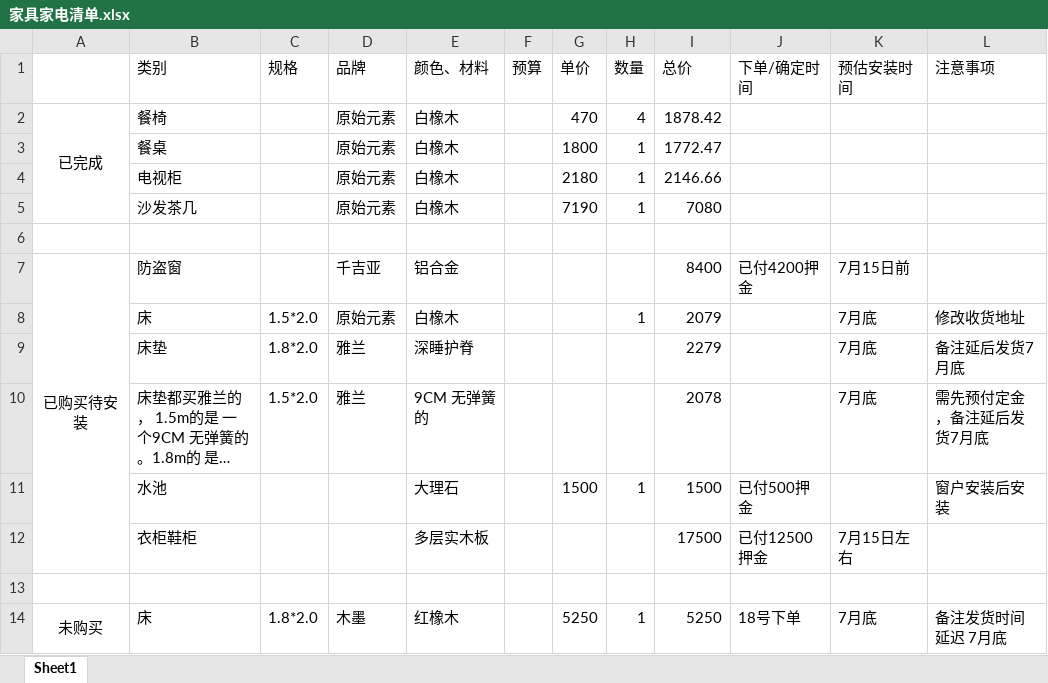
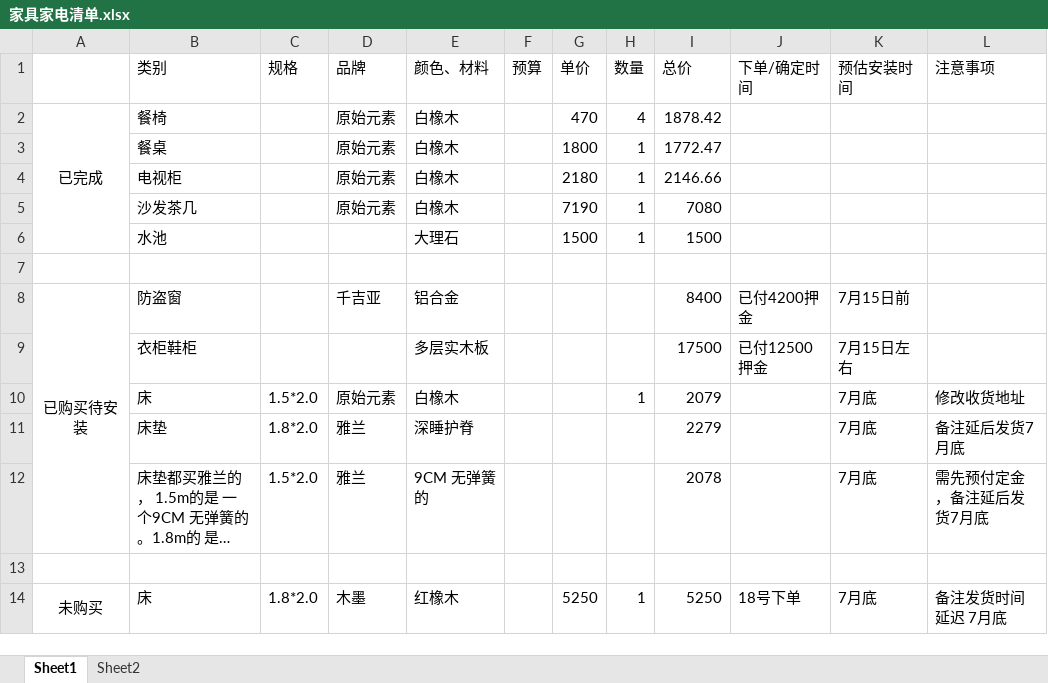
Before and after one commit to janicezhw/files, an Excel workbook: 家具家电清单.xlsx, sheet Sheet1, drawn as a sheet; only a part is shown; long unchanged cells end in …; values as stored, in another font and other column widths than the file's, no borders; removed rows and columns are numbered as before the commit, all else as after; the diff names each change by its address in the sheet, - before the commit and + after, or states it on an @@ line.

```diff
--- a/家具家电清单.xlsx (sheet Sheet1)
+++ b/家具家电清单.xlsx (sheet Sheet1)
+sheet tab: Sheet2
+row 6:  | 水池 |  |  | 大理石 |  | 1500 | 1 | 1500
@@ row 12 moved to row 9: 衣柜鞋柜 @@
-row 11:  | 水池 |  |  | 大理石 |  | 1500 | 1 | 1500 | 已付500押金 |  | 窗户安装后安装
```
Also changed, not shown: 1 other file.
